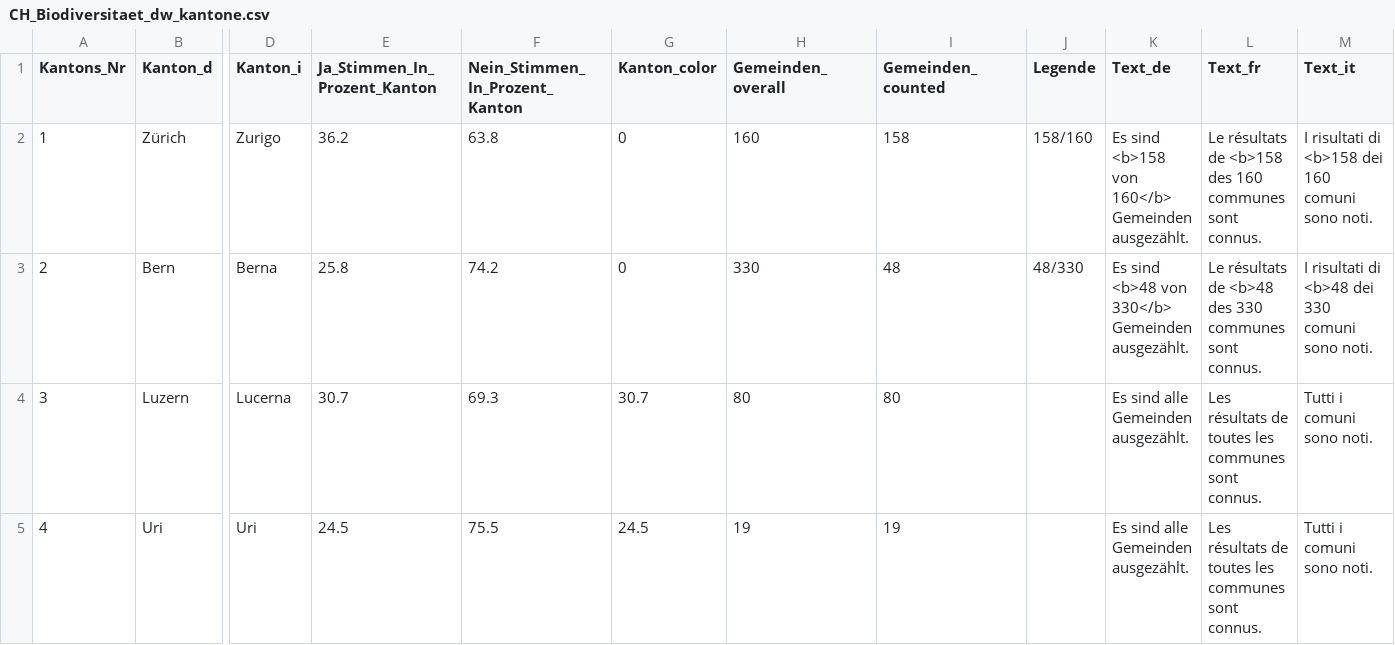
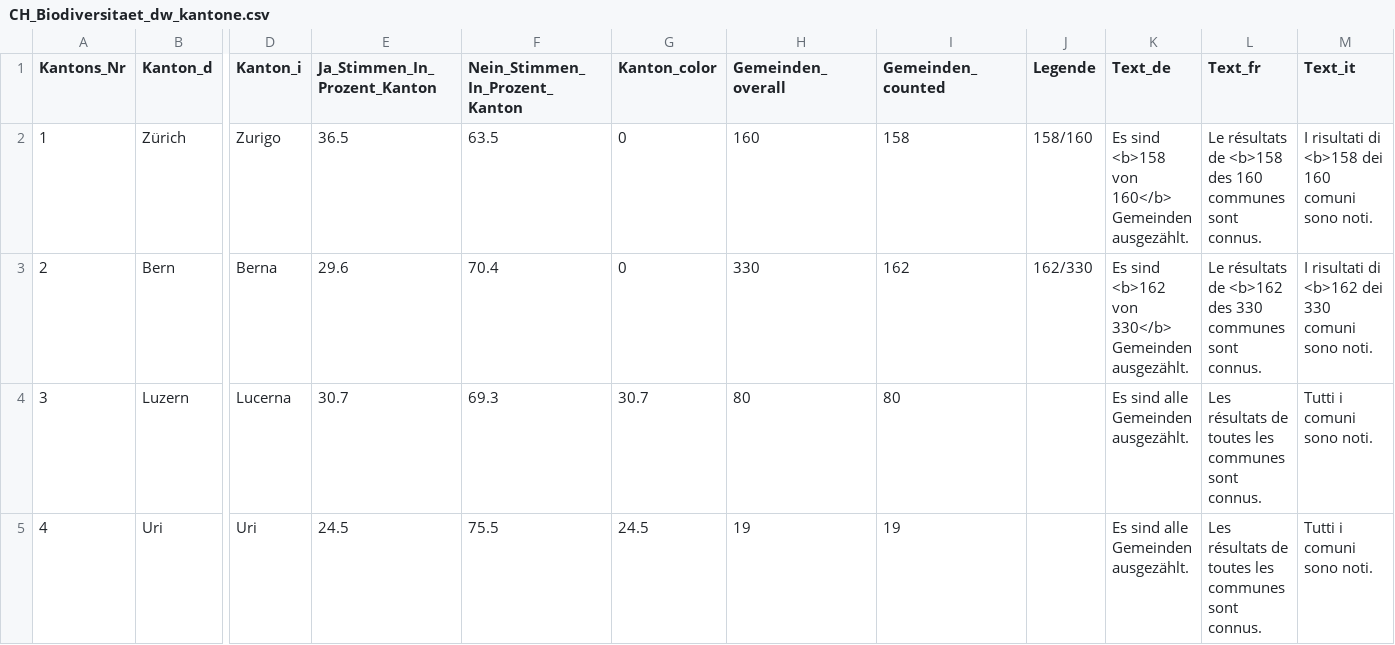
Before and after one commit to awp-finanznachrichten/lena_september2024, a CSV file: Output_Switzerland/CH_Biodiversitaet_dw_kantone.csv, drawn as a sheet; only a part is shown, gaps mark what is left out; the diff names each change by its address in the sheet, - before the commit and + after, or states it on an @@ line.

```diff
--- a/Output_Switzerland/CH_Biodiversitaet_dw_kantone.csv
+++ b/Output_Switzerland/CH_Biodiversitaet_dw_kantone.csv
-E2 (Ja_Stimmen_In_Prozent_Kanton): 36.2
+E2 (Ja_Stimmen_In_Prozent_Kanton): 36.5
-F2 (Nein_Stimmen_In_Prozent_Kanton): 63.8
+F2 (Nein_Stimmen_In_Prozent_Kanton): 63.5
-E3 (Ja_Stimmen_In_Prozent_Kanton): 25.8
+E3 (Ja_Stimmen_In_Prozent_Kanton): 29.6
-F3 (Nein_Stimmen_In_Prozent_Kanton): 74.2
+F3 (Nein_Stimmen_In_Prozent_Kanton): 70.4
-I3 (Gemeinden_counted): 48
+I3 (Gemeinden_counted): 162
-J3 (Legende): 48/330
+J3 (Legende): 162/330
-K3 (Text_de): Es sind <b>48 von 330</b>…
+K3 (Text_de): Es sind <b>162 von 330</b>…
-L3 (Text_fr): …résultats de <b>48 des 330…
+L3 (Text_fr): …résultats de <b>162 des 330…
-M3 (Text_it): …risultati di <b>48 dei 330…
+M3 (Text_it): …risultati di <b>162 dei 330…
```
Also changed, not shown: Output_Cantons/BE_CH_Biodiversitaet_dw_fr.csv, Output_Switzerland/CH_BVG_all_data.csv, 14 other files.
